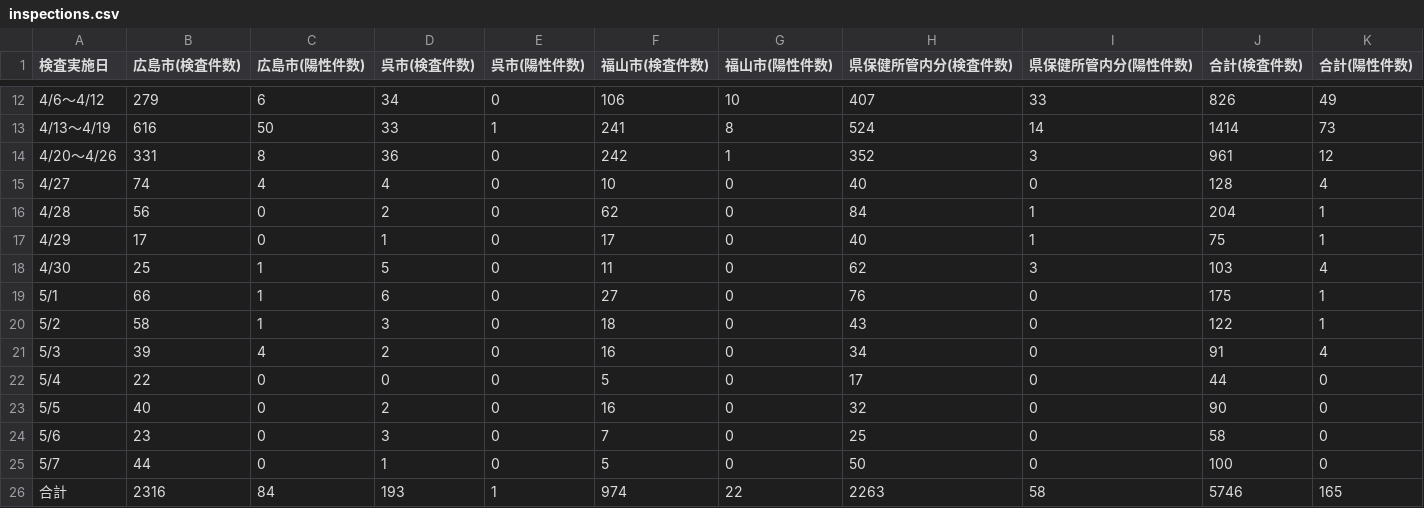
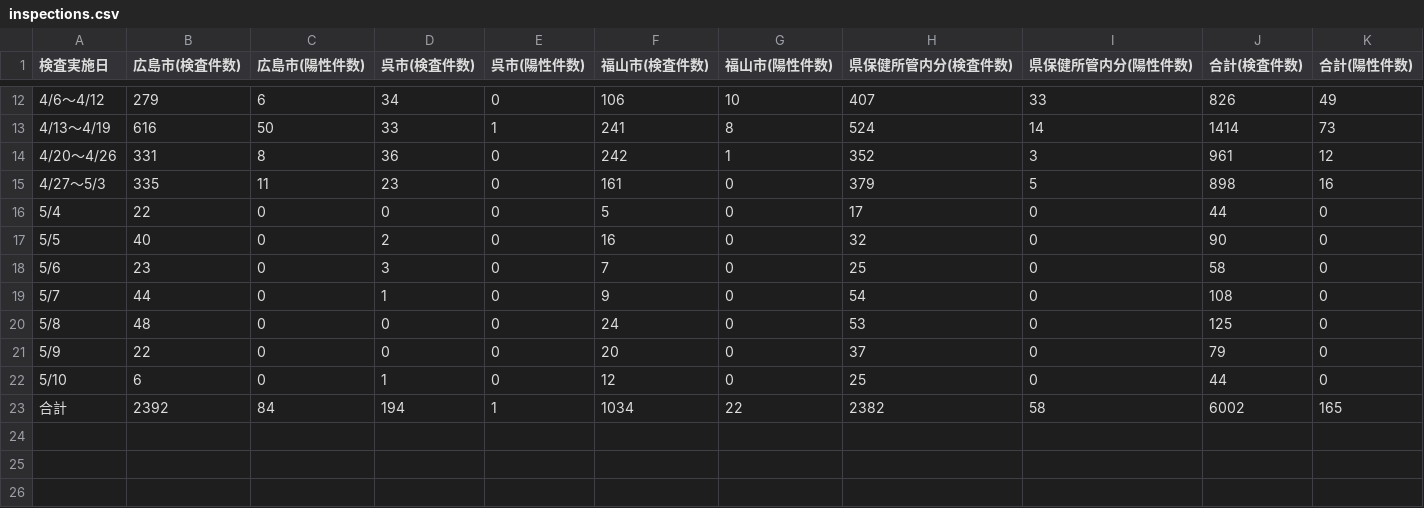
Before and after one commit to tatsuya1970/covid19scraping, a CSV file: inspections.csv, drawn as a sheet; only a part is shown, gaps mark what is left out.

```diff
--- a/inspections.csv
+++ b/inspections.csv
@@ -14,9 +14,3 @@
 4/20～4/26,331,8,36,0,242,1,352,3,961,12
-4/27,74,4,4,0,10,0,40,0,128,4
-4/28,56,0,2,0,62,0,84,1,204,1
-4/29,17,0,1,0,17,0,40,1,75,1
-4/30,25,1,5,0,11,0,62,3,103,4
-5/1,66,1,6,0,27,0,76,0,175,1
-5/2,58,1,3,0,18,0,43,0,122,1
-5/3,39,4,2,0,16,0,34,0,91,4
+4/27～5/3,335,11,23,0,161,0,379,5,898,16
 5/4,22,0,0,0,5,0,17,0,44,0
@@ -24,5 +18,8 @@
 5/6,23,0,3,0,7,0,25,0,58,0
-5/7,44,0,1,0,5,0,50,0,100,0
-合計,2316,84,193,1,974,22,"
-2263","58
-",5746,165
+5/7,44,0,1,0,9,0,54,0,108,0
+5/8,48,0,0,0,24,0,53,0,125,0
+5/9,22,0,0,0,20,0,37,0,79,0
+5/10,6,0,1,0,12,0,25,0,44,0
+合計,2392,84,194,1,1034,22,"
+2382","58
+",6002,165
```
Also changed, not shown: contacts.csv, patients_summary.csv, 2 other files.
